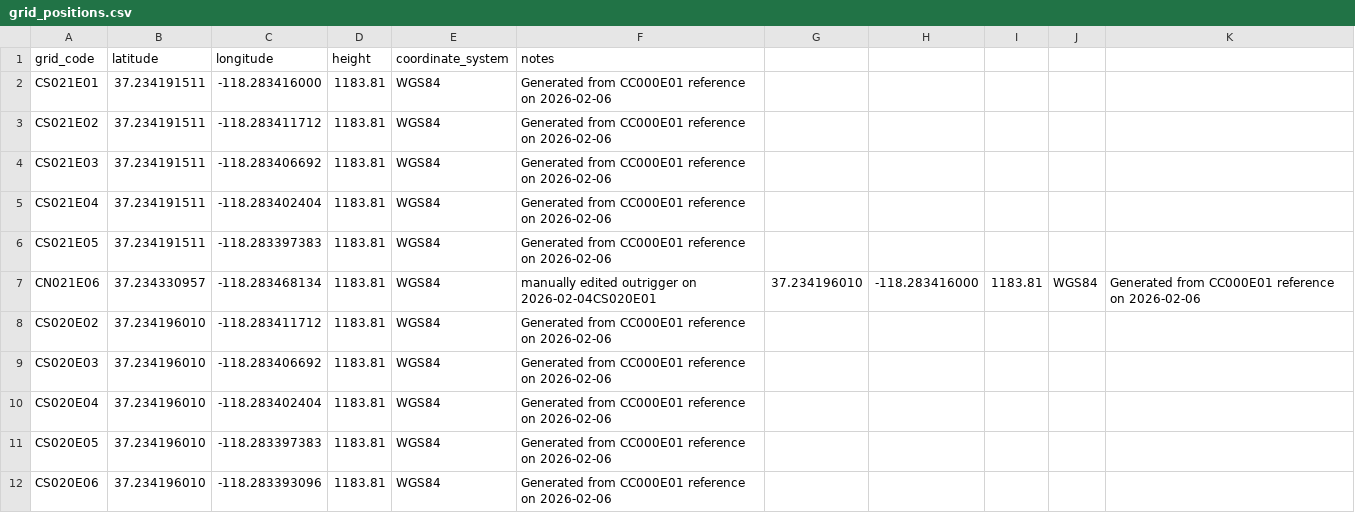
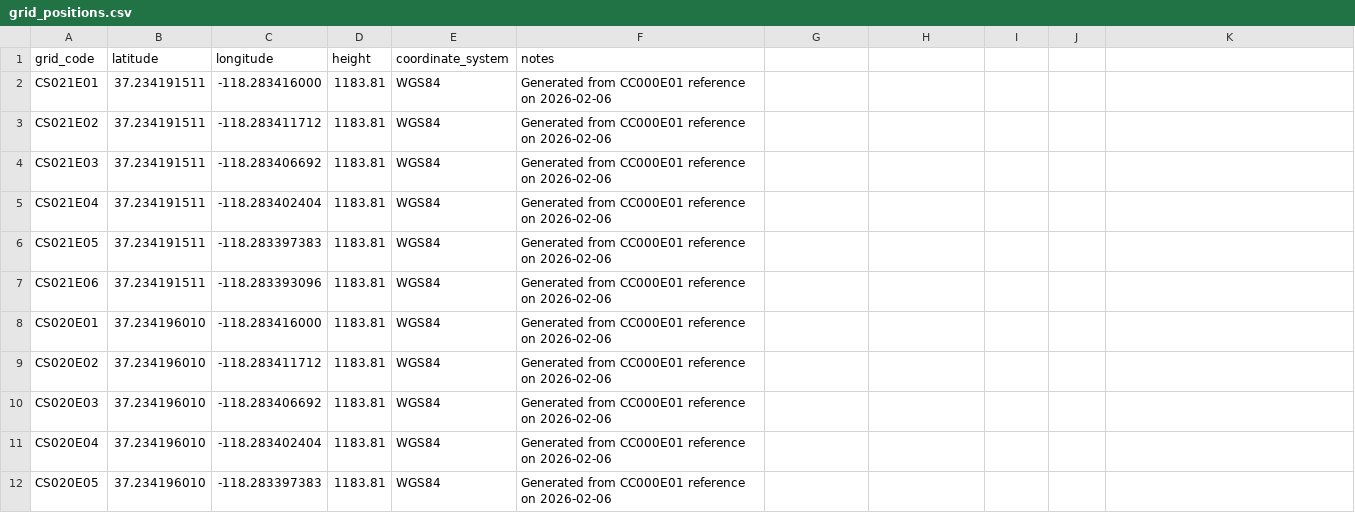
Before and after one commit to Coherent-All-Sky-Monitor/CAsMan, a CSV file: database/grid_positions.csv, drawn as a sheet; only a part is shown; the shorter side is filled out with more unchanged rows; removed rows and columns are numbered as before the commit, all else as after; the diff names each change by its address in the sheet, - before the commit and + after, or states it on an @@ line.

Commit message:
patch: outigger grid positon csv

```diff
--- a/database/grid_positions.csv
+++ b/database/grid_positions.csv
-row 7: CN021E06 | 37.234330957 | -118.283468134 | 1183.81 | WGS84 | manually edited outrigger on 2026-02-04CS020E01 | 37.234196010 | -118.283416000 | 1183.81 | WGS84 | Generated from CC000E01 reference on 2026-02-06
+row 7: CS021E06 | 37.234191511 | -118.283393096 | 1183.81 | WGS84 | Generated from CC000E01 reference on 2026-02-06
+row 8: CS020E01 | 37.234196010 | -118.283416000 | 1183.81 | WGS84 | Generated from CC000E01 reference on 2026-02-06
```
